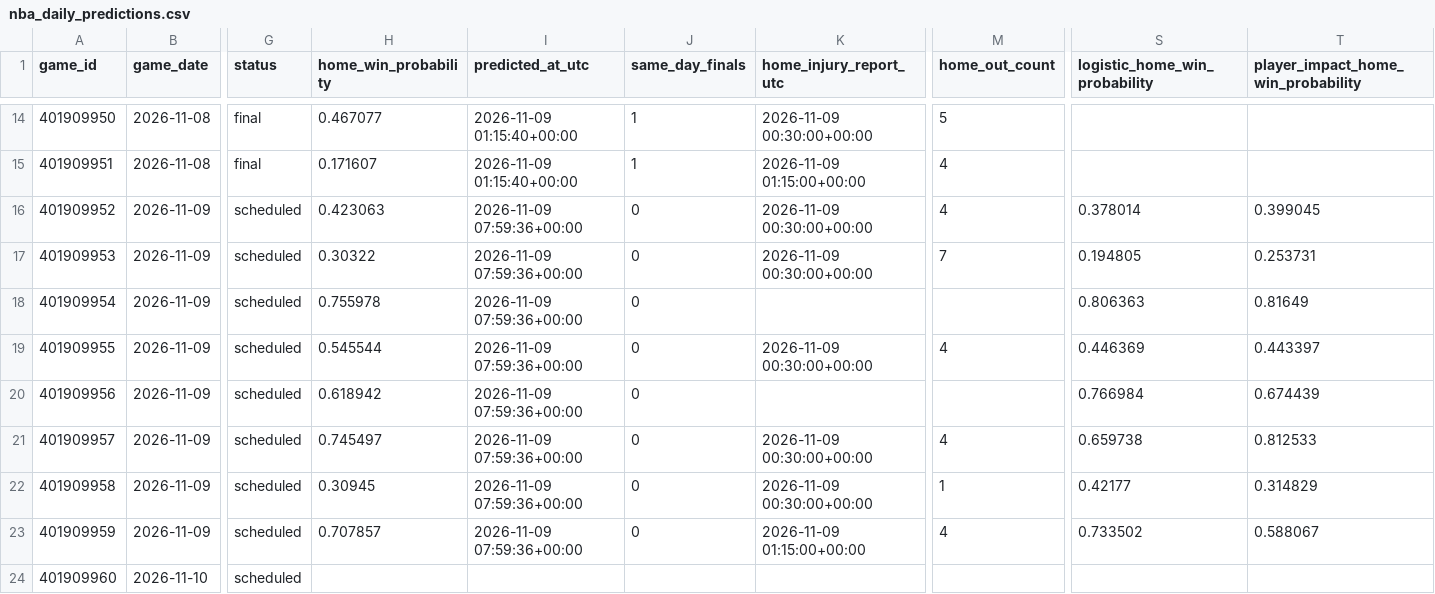
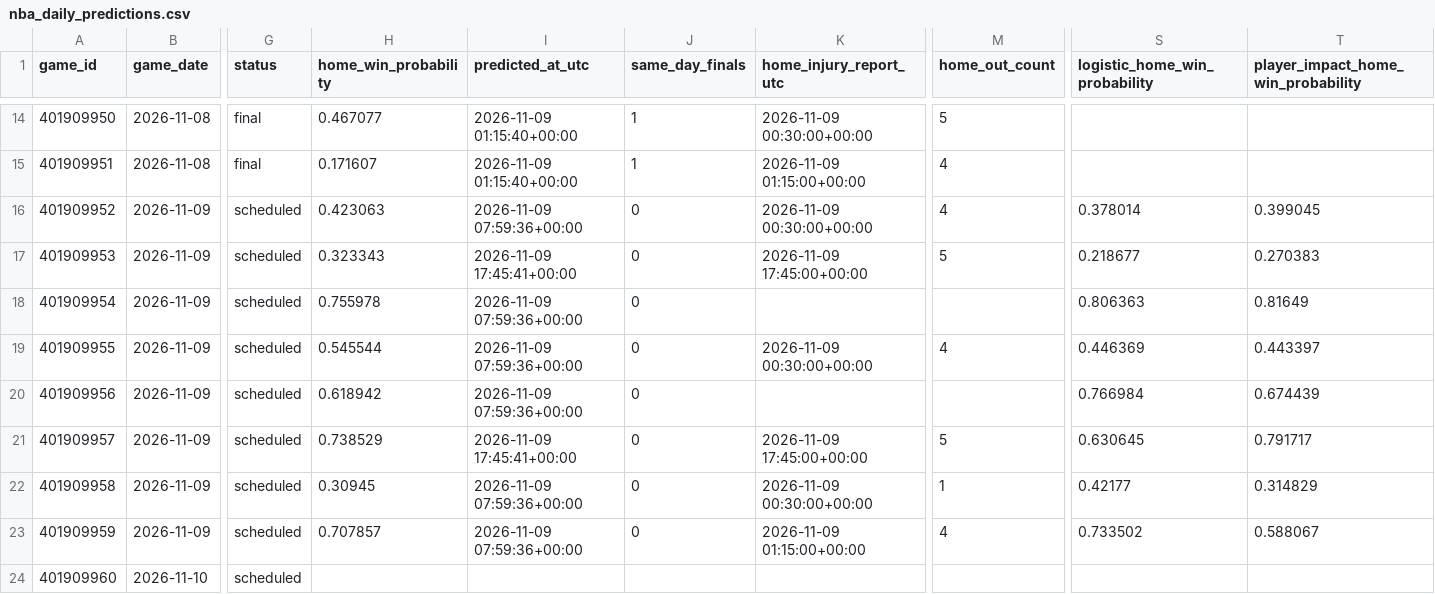
Before and after one commit to brianbzeng/nbamodel, a CSV file: data/raw/nba_daily_predictions.csv, drawn as a sheet; only a part is shown, gaps mark what is left out; the diff names each change by its address in the sheet, - before the commit and + after, or states it on an @@ line.

```diff
--- a/data/raw/nba_daily_predictions.csv
+++ b/data/raw/nba_daily_predictions.csv
-H17 (home_win_probability): 0.30322
+H17 (home_win_probability): 0.323343
-I17 (predicted_at_utc): 2026-11-09 07:59:36+00:00
+I17 (predicted_at_utc): 2026-11-09 17:45:41+00:00
-K17 (home_injury_report_utc): 2026-11-09 00:30:00+00:00
+K17 (home_injury_report_utc): 2026-11-09 17:45:00+00:00
-M17 (home_out_count): 7
+M17 (home_out_count): 5
-S17 (logistic_home_win_probability): 0.194805
+S17 (logistic_home_win_probability): 0.218677
-T17: 0.253731
+T17: 0.270383
-H21 (home_win_probability): 0.745497
+H21 (home_win_probability): 0.738529
-I21 (predicted_at_utc): 2026-11-09 07:59:36+00:00
+I21 (predicted_at_utc): 2026-11-09 17:45:41+00:00
-K21 (home_injury_report_utc): 2026-11-09 00:30:00+00:00
+K21 (home_injury_report_utc): 2026-11-09 17:45:00+00:00
-M21 (home_out_count): 4
+M21 (home_out_count): 5
-S21 (logistic_home_win_probability): 0.659738
+S21 (logistic_home_win_probability): 0.630645
-T21: 0.812533
+T21: 0.791717
```
Also changed, not shown: data/raw/official_nba_injuries_by_team_live.csv, data/raw/official_nba_injuries_players_live.csv.
